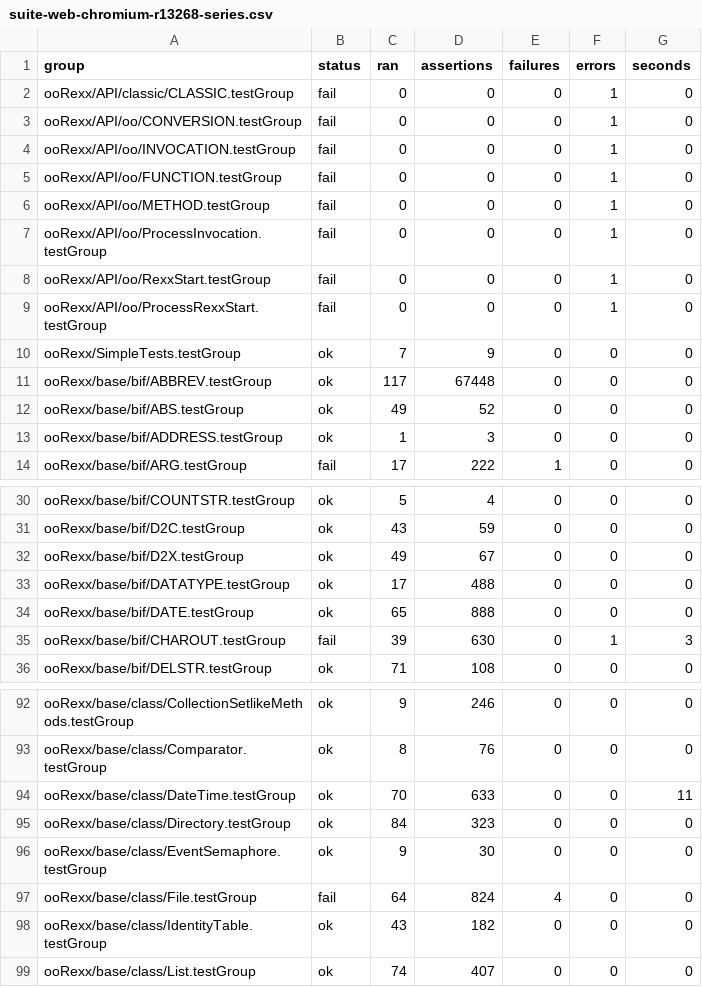
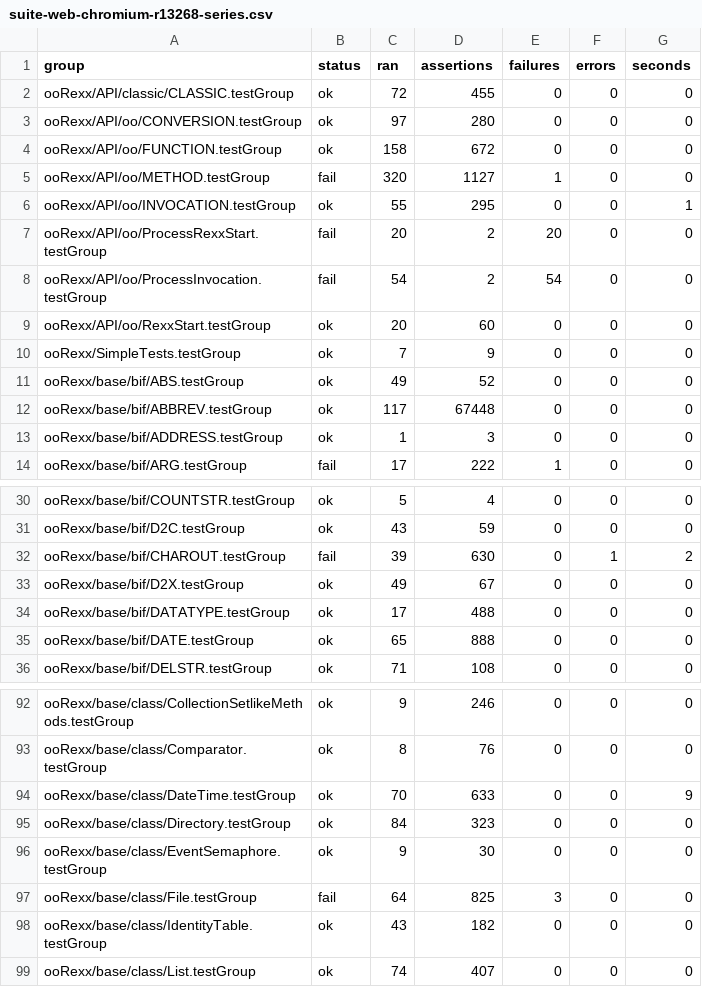
Before and after one commit to JosepMariaBlasco/oorexxwasm, a CSV file: results/suite-web-chromium-r13268-series.csv, drawn as a sheet; only a part is shown, gaps mark what is left out; the diff covers the shown part only.

```diff
--- a/results/suite-web-chromium-r13268-series.csv
+++ b/results/suite-web-chromium-r13268-series.csv
@@ -1,13 +1,13 @@
 group,status,ran,assertions,failures,errors,seconds
-ooRexx/API/classic/CLASSIC.testGroup,fail,0,0,0,1,0
-ooRexx/API/oo/CONVERSION.testGroup,fail,0,0,0,1,0
-ooRexx/API/oo/INVOCATION.testGroup,fail,0,0,0,1,0
-ooRexx/API/oo/FUNCTION.testGroup,fail,0,0,0,1,0
-ooRexx/API/oo/METHOD.testGroup,fail,0,0,0,1,0
-ooRexx/API/oo/ProcessInvocation.testGroup,fail,0,0,0,1,0
-ooRexx/API/oo/RexxStart.testGroup,fail,0,0,0,1,0
-ooRexx/API/oo/ProcessRexxStart.testGroup,fail,0,0,0,1,0
+ooRexx/API/classic/CLASSIC.testGroup,ok,72,455,0,0,0
+ooRexx/API/oo/CONVERSION.testGroup,ok,97,280,0,0,0
+ooRexx/API/oo/FUNCTION.testGroup,ok,158,672,0,0,0
+ooRexx/API/oo/METHOD.testGroup,fail,320,1127,1,0,0
+ooRexx/API/oo/INVOCATION.testGroup,ok,55,295,0,0,1
+ooRexx/API/oo/ProcessRexxStart.testGroup,fail,20,2,20,0,0
+ooRexx/API/oo/ProcessInvocation.testGroup,fail,54,2,54,0,0
+ooRexx/API/oo/RexxStart.testGroup,ok,20,60,0,0,0
 ooRexx/SimpleTests.testGroup,ok,7,9,0,0,0
+ooRexx/base/bif/ABS.testGroup,ok,49,52,0,0,0
 ooRexx/base/bif/ABBREV.testGroup,ok,117,67448,0,0,0
-ooRexx/base/bif/ABS.testGroup,ok,49,52,0,0,0
 ooRexx/base/bif/ADDRESS.testGroup,ok,1,3,0,0,0
@@ -31,2 +31,3 @@ ooRexx/base/bif/COUNTSTR.testGroup,ok,5,4,0,0,0
 ooRexx/base/bif/D2C.testGroup,ok,43,59,0,0,0
+ooRexx/base/bif/CHAROUT.testGroup,fail,39,630,0,1,2
 ooRexx/base/bif/D2X.testGroup,ok,49,67,0,0,0
@@ -34,3 +35,2 @@ ooRexx/base/bif/DATATYPE.testGroup,ok,17,488,0,0,0
 ooRexx/base/bif/DATE.testGroup,ok,65,888,0,0,0
-ooRexx/base/bif/CHAROUT.testGroup,fail,39,630,0,1,3
 ooRexx/base/bif/DELSTR.testGroup,ok,71,108,0,0,0
@@ -93,6 +93,6 @@ ooRexx/base/class/CollectionSetlikeMethods.testGroup,ok,9,246,0,0,0
 ooRexx/base/class/Comparator.testGroup,ok,8,76,0,0,0
-ooRexx/base/class/DateTime.testGroup,ok,70,633,0,0,11
+ooRexx/base/class/DateTime.testGroup,ok,70,633,0,0,9
 ooRexx/base/class/Directory.testGroup,ok,84,323,0,0,0
 ooRexx/base/class/EventSemaphore.testGroup,ok,9,30,0,0,0
-ooRexx/base/class/File.testGroup,fail,64,824,4,0,0
+ooRexx/base/class/File.testGroup,fail,64,825,3,0,0
 ooRexx/base/class/IdentityTable.testGroup,ok,43,182,0,0,0
```
Also changed, not shown: 1 added row, 1 removed row, 15 moved rows and 6 edited cells elsewhere in this file, results/suite-native-r13268-series.csv, results/suite-platforms-r13268-series.csv, 14 other files.
